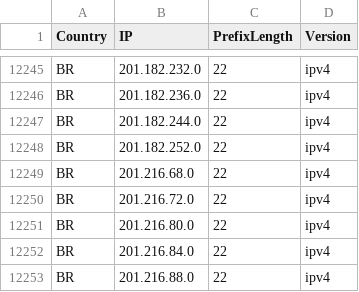
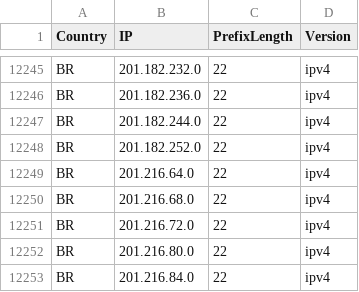
Before and after one commit to HotCakeX/Official-IANA-IP-blocks, a CSV file: CSV/IPV4/BR.csv, drawn as a sheet; only a part is shown, gaps mark what is left out; the shorter side is filled out with more unchanged rows; the diff names each change by its address in the sheet, - before the commit and + after, or states it on an @@ line.

```diff
--- a/CSV/IPV4/BR.csv
+++ b/CSV/IPV4/BR.csv
+row 12249: BR | 201.216.64.0 | 22 | ipv4
```
Also changed, not shown: CSV/IPV4/GB.csv, CSV/IPV4/SA.csv, 51 other files.
